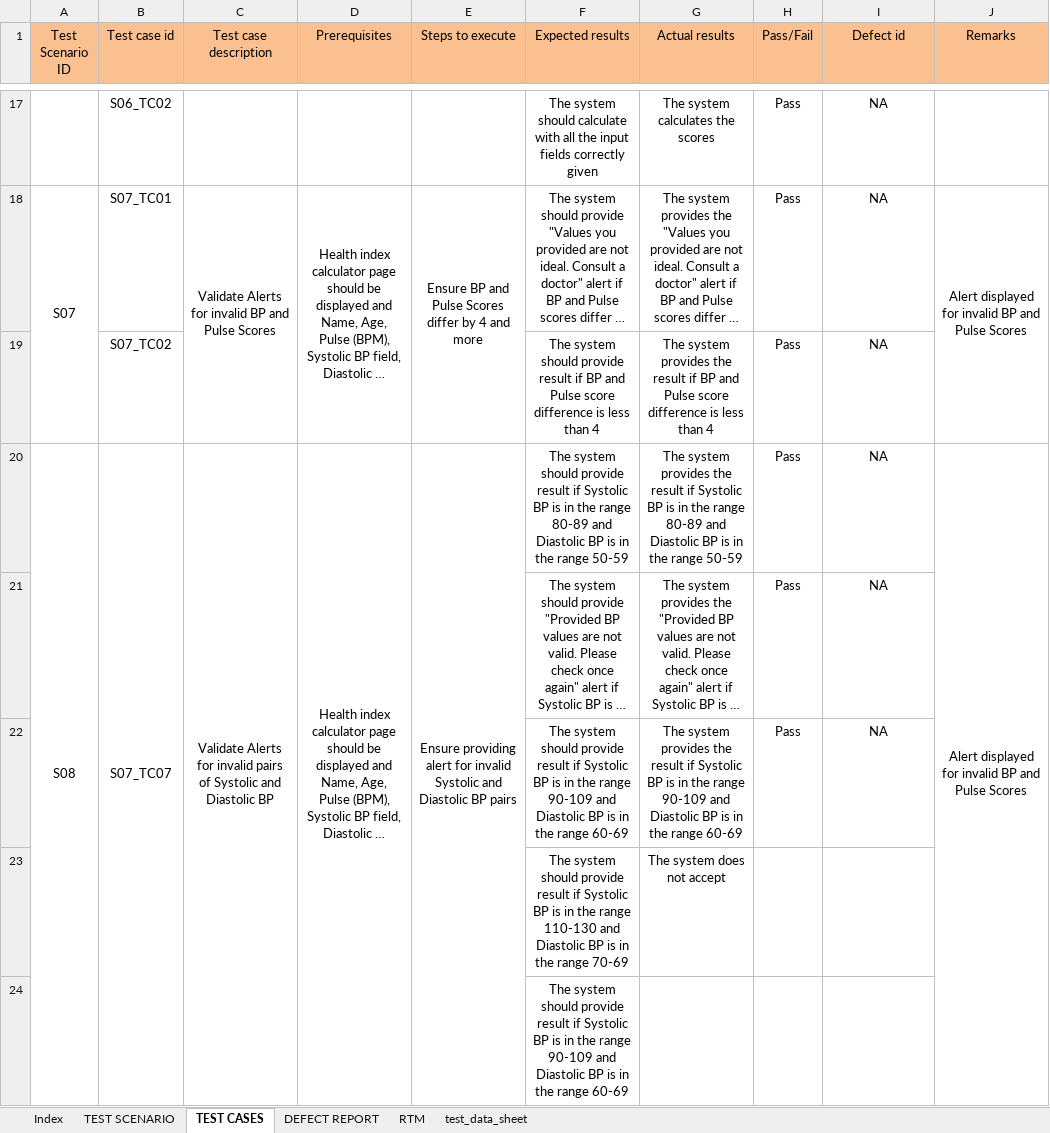
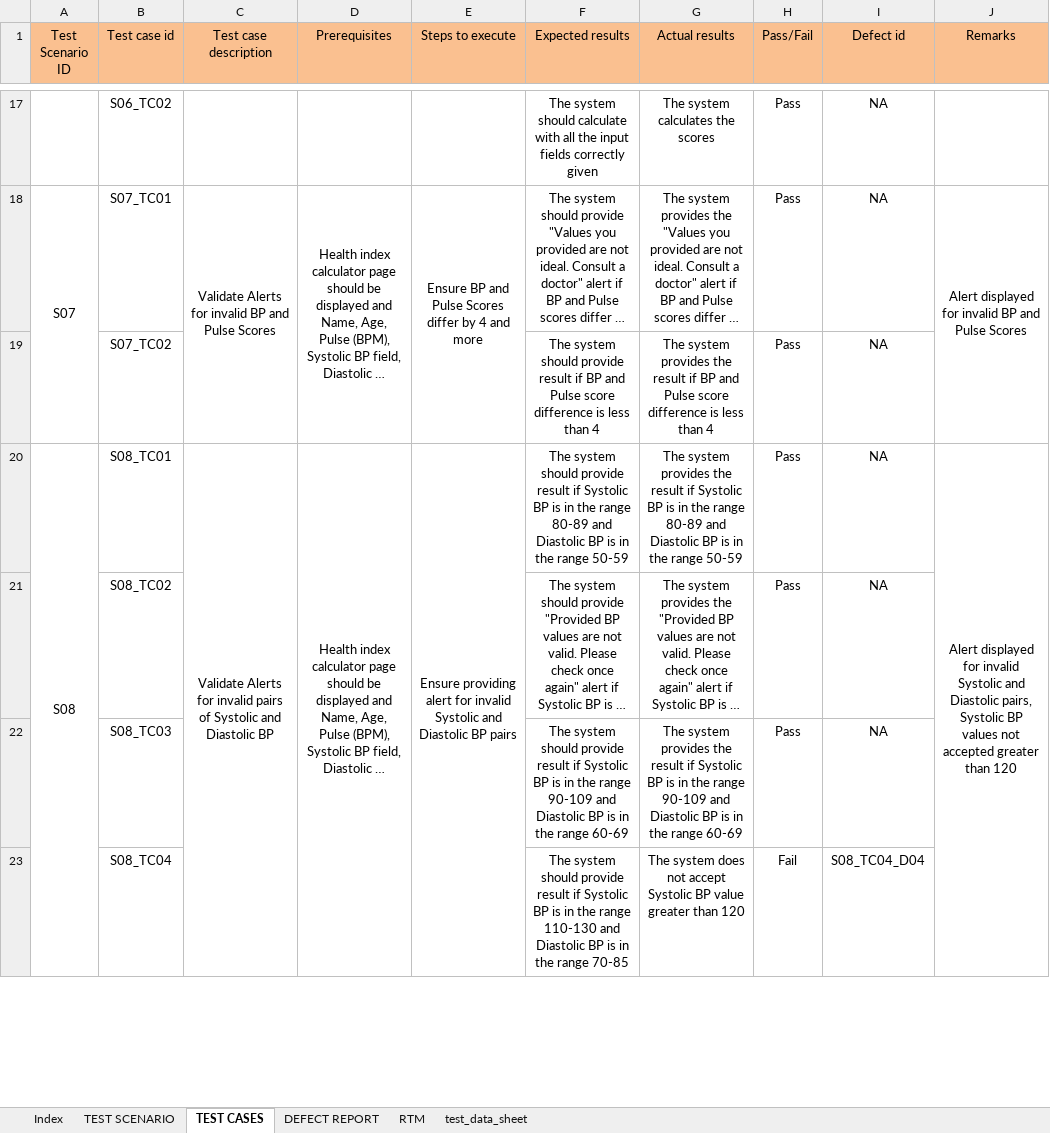
Before and after one commit to Gnanaprakash-S/NoSuchTeam, an Excel workbook: HealthScore/src/Resources/Health score calculator.xlsx, sheet TEST CASES, drawn as a sheet; only a part is shown, gaps mark what is left out; long unchanged cells end in …; values as stored, in another font and other column widths than the file's, no borders; conditional formats not drawn; removed rows and columns are numbered as before the commit, all else as after; the diff covers the shown part only; the diff names each change by its address in the sheet, - before the commit and + after, or states it on an @@ line.

```diff
--- a/HealthScore/src/Resources/Health score calculator.xlsx (sheet TEST CASES)
+++ b/HealthScore/src/Resources/Health score calculator.xlsx (sheet TEST CASES)
-A20:A25 merged
+A20:A25 merged
-B20 (Test case id): S07_TC07
+B20 (Test case id): S08_TC01
-B20:B25 merged
-C20:C25 merged
+C20:C25 merged
-D20:D25 merged
+D20:D25 merged
-E20:E25 merged
+E20:E25 merged
-J20 (Remarks): …for invalid BP and Pulse Scores
+J20 (Remarks): …for invalid Systolic and Diastolic pairs, Systolic BP values not accepted greater than 120
-J20:J25 merged
+J20:J25 merged
-B21 (Test case id): (empty)
+B21 (Test case id): S08_TC02
-B22 (Test case id): (empty)
+B22 (Test case id): S08_TC03
-row 23:  |  |  |  |  | The system should provide result if Systolic BP is in the range 110-130 and Diastolic BP is in the range 70-69 | The system does not accept
-row 24:  |  |  |  |  | The system should provide result if Systolic BP is in the range 90-109 and Diastolic BP is in the range 60-69
+row 23:  | S08_TC04 |  |  |  | The system should provide result if Systolic BP is in the range 110-130 and Diastolic BP is in the range 70-85 | The system does not accept Systolic BP value greater than 120 | Fail | S08_TC04_D04
```
Also changed, not shown: 4 added rows and 3 edited cells elsewhere in this sheet, sheet test_data_sheet, sheet DEFECT REPORT, 11 other files.
